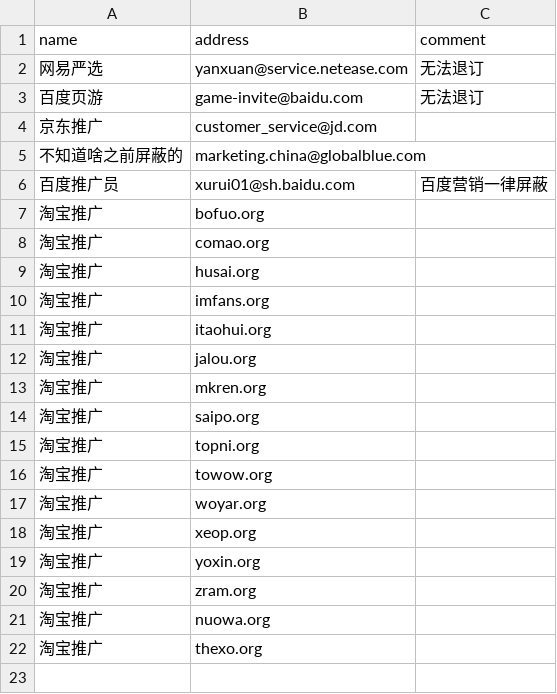
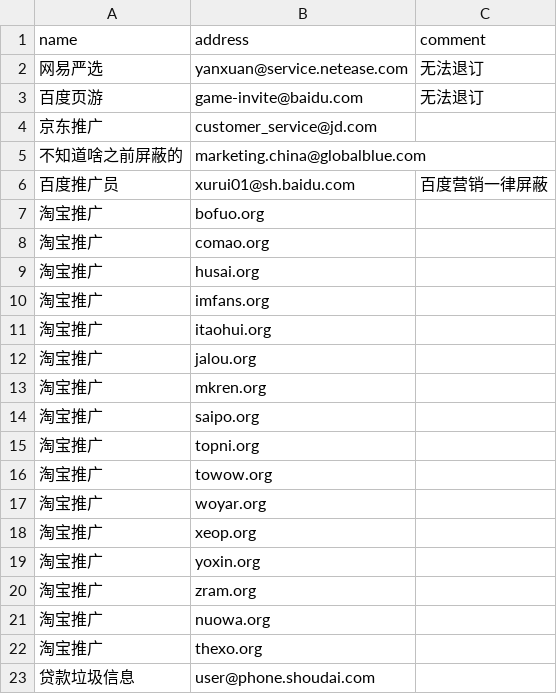
Before and after one commit to laixintao/blackemail, a CSV file: emaillist.csv, drawn as a sheet.

Commit message:
手机贷款垃圾信息
手机贷款垃圾信息

```diff
--- a/emaillist.csv
+++ b/emaillist.csv
@@ -22 +22,2 @@ name,address,comment
 淘宝推广,thexo.org
+贷款垃圾信息,user@phone.shoudai.com
```
